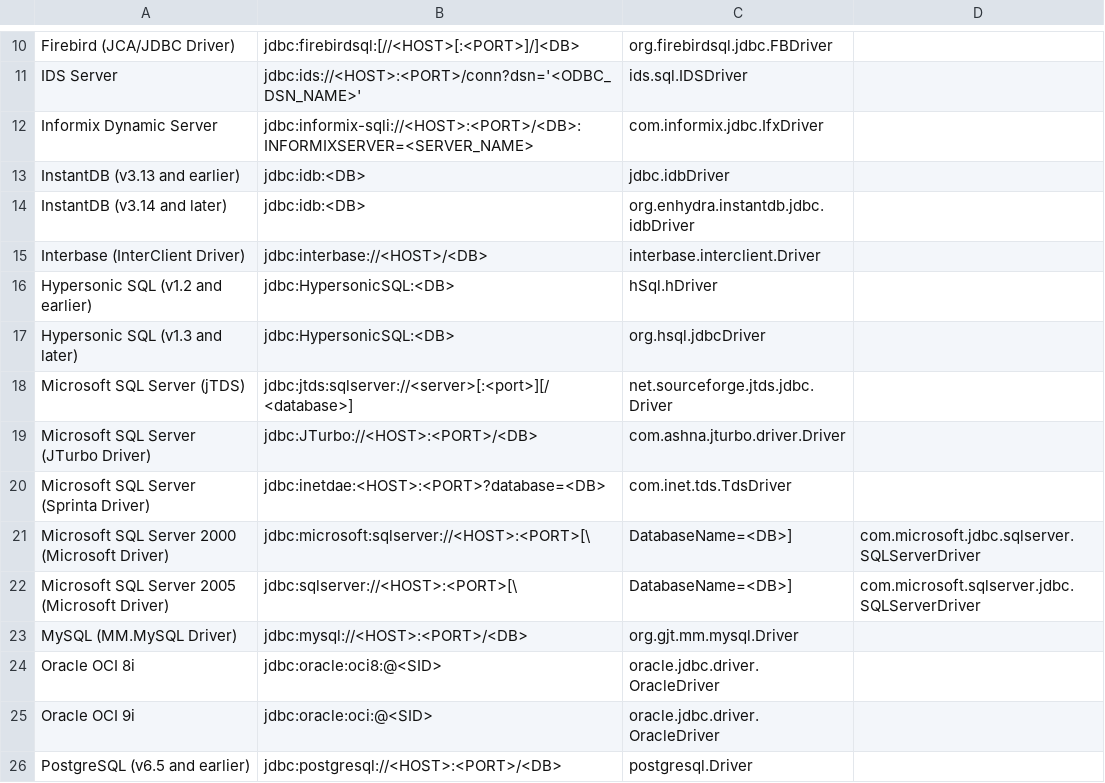
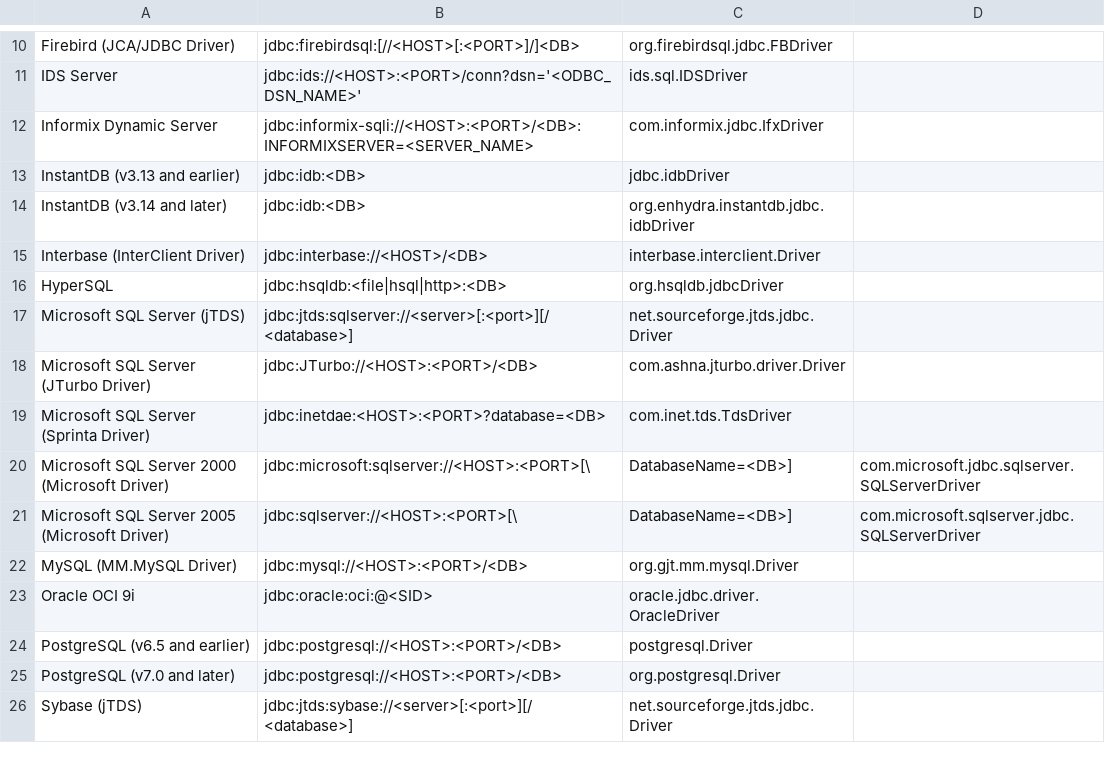
Before and after one commit to P15/jailer, a CSV file: driverlist.csv, drawn as a sheet; only a part is shown, gaps mark what is left out; the shorter side is filled out with more unchanged rows.

Commit message:
Added support for HSQL DBMS

```diff
--- a/driverlist.csv
+++ b/driverlist.csv
@@ -15,4 +15,3 @@ InstantDB (v3.14 and later);jdbc:idb:<DB>;org.enhydra.instantdb.jdbc.idbDriver
 Interbase (InterClient Driver);jdbc:interbase://<HOST>/<DB>;interbase.interclient.Driver
-Hypersonic SQL (v1.2 and earlier);jdbc:HypersonicSQL:<DB>;hSql.hDriver
-Hypersonic SQL (v1.3 and later);jdbc:HypersonicSQL:<DB>;org.hsql.jdbcDriver
+HyperSQL;jdbc:hsqldb:<file|hsql|http>:<DB>;org.hsqldb.jdbcDriver
 Microsoft SQL Server (jTDS);jdbc:jtds:sqlserver://<server>[:<port>][/<database>];net.sourceforge.jtds.jdbc.Driver
@@ -23,3 +22,2 @@ Microsoft SQL Server 2005 (Microsoft Driver);jdbc:sqlserver://<HOST>:<PORT>[\;Da
 MySQL (MM.MySQL Driver);jdbc:mysql://<HOST>:<PORT>/<DB>;org.gjt.mm.mysql.Driver
-Oracle OCI 8i;jdbc:oracle:oci8:@<SID>;oracle.jdbc.driver.OracleDriver
 Oracle OCI 9i;jdbc:oracle:oci:@<SID>;oracle.jdbc.driver.OracleDriver
```
Also changed, not shown: 6 other files.
